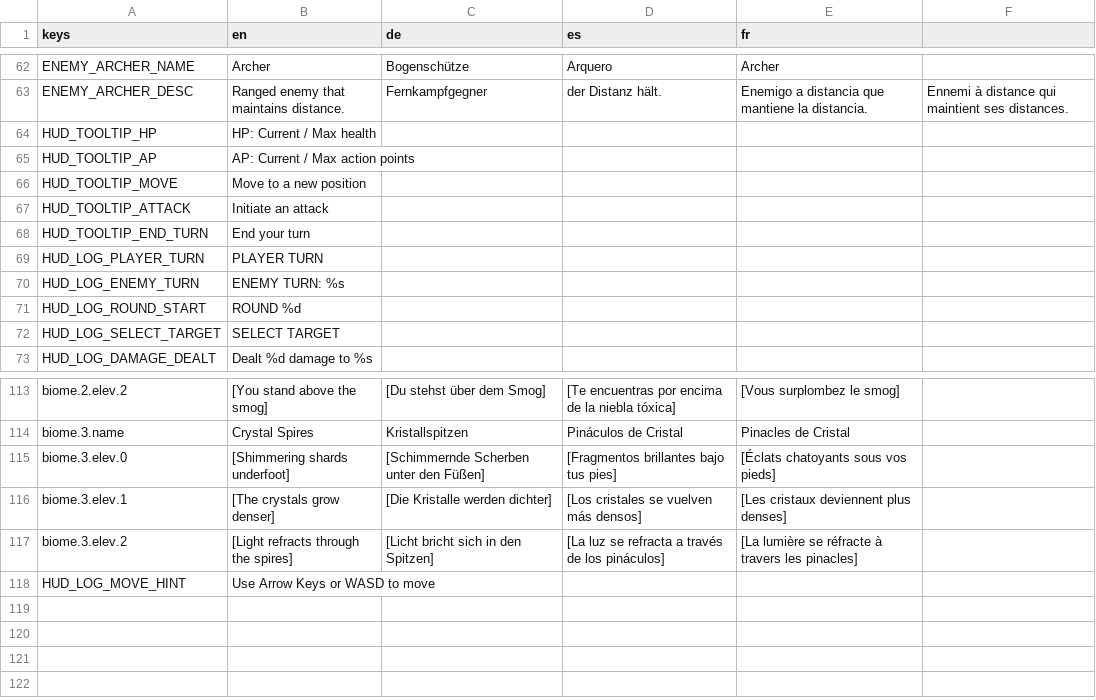
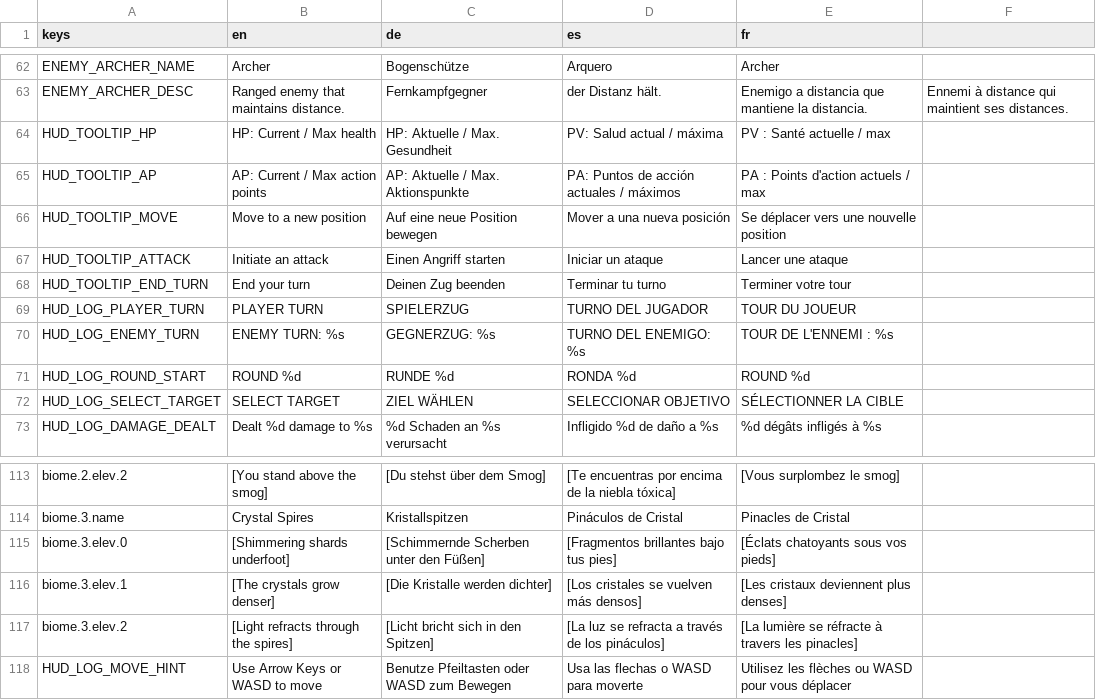
Before and after one commit to niyazmft/emberfall, a CSV file: localization/ui_strings.csv, drawn as a sheet; only a part is shown, gaps mark what is left out; the diff covers the shown part only.

```diff
--- a/localization/ui_strings.csv
+++ b/localization/ui_strings.csv
@@ -63,11 +63,11 @@ ENEMY_ARCHER_NAME,Archer,Bogenschütze,Arquero,Archer
 ENEMY_ARCHER_DESC,Ranged enemy that maintains distance.,Fernkampfgegner, der Distanz hält.,Enemigo a distancia que mantiene la distancia.,Ennemi à distance qui maintient ses distances.
-HUD_TOOLTIP_HP,HP: Current / Max health,,,
-HUD_TOOLTIP_AP,AP: Current / Max action points,,,
-HUD_TOOLTIP_MOVE,Move to a new position,,,
-HUD_TOOLTIP_ATTACK,Initiate an attack,,,
-HUD_TOOLTIP_END_TURN,End your turn,,,
-HUD_LOG_PLAYER_TURN,PLAYER TURN,,,
-HUD_LOG_ENEMY_TURN,ENEMY TURN: %s,,,
-HUD_LOG_ROUND_START,ROUND %d,,,
-HUD_LOG_SELECT_TARGET,SELECT TARGET,,,
-HUD_LOG_DAMAGE_DEALT,Dealt %d damage to %s,,,
+HUD_TOOLTIP_HP,HP: Current / Max health,HP: Aktuelle / Max. Gesundheit,PV: Salud actual / máxima,PV : Santé actuelle / max
+HUD_TOOLTIP_AP,AP: Current / Max action points,AP: Aktuelle / Max. Aktionspunkte,PA: Puntos de acción actuales / máximos,PA : Points d'action actuels / max
+HUD_TOOLTIP_MOVE,Move to a new position,Auf eine neue Position bewegen,Mover a una nueva posición,Se déplacer vers une nouvelle position
+HUD_TOOLTIP_ATTACK,Initiate an attack,Einen Angriff starten,Iniciar un ataque,Lancer une ataque
+HUD_TOOLTIP_END_TURN,End your turn,Deinen Zug beenden,Terminar tu turno,Terminer votre tour
+HUD_LOG_PLAYER_TURN,PLAYER TURN,SPIELERZUG,TURNO DEL JUGADOR,TOUR DU JOUEUR
+HUD_LOG_ENEMY_TURN,ENEMY TURN: %s,GEGNERZUG: %s,TURNO DEL ENEMIGO: %s,TOUR DE L'ENNEMI : %s
+HUD_LOG_ROUND_START,ROUND %d,RUNDE %d,RONDA %d,ROUND %d
+HUD_LOG_SELECT_TARGET,SELECT TARGET,ZIEL WÄHLEN,SELECCIONAR OBJETIVO,SÉLECTIONNER LA CIBLE
+HUD_LOG_DAMAGE_DEALT,Dealt %d damage to %s,%d Schaden an %s verursacht,Infligido %d de daño a %s,%d dégâts infligés à %s
@@ -117,2 +117,2 @@ biome.3.elev.1,[The crystals grow denser],[Die Kristalle werden dichter],[Los cr
 biome.3.elev.2,[Light refracts through the spires],[Licht bricht sich in den Spitzen],[La luz se refracta a través de los pináculos],[La lumière se réfracte à travers les pinacles]
-HUD_LOG_MOVE_HINT,Use Arrow Keys or WASD to move,,,
+HUD_LOG_MOVE_HINT,Use Arrow Keys or WASD to move,Benutze Pfeiltasten oder WASD zum Bewegen,Usa las flechas o WASD para moverte,Utilisez les flèches ou WASD pour vous déplacer
```
Also changed, not shown: 38 edited cells elsewhere in this file, assets/locales/ui_strings.csv, 3 other files.
